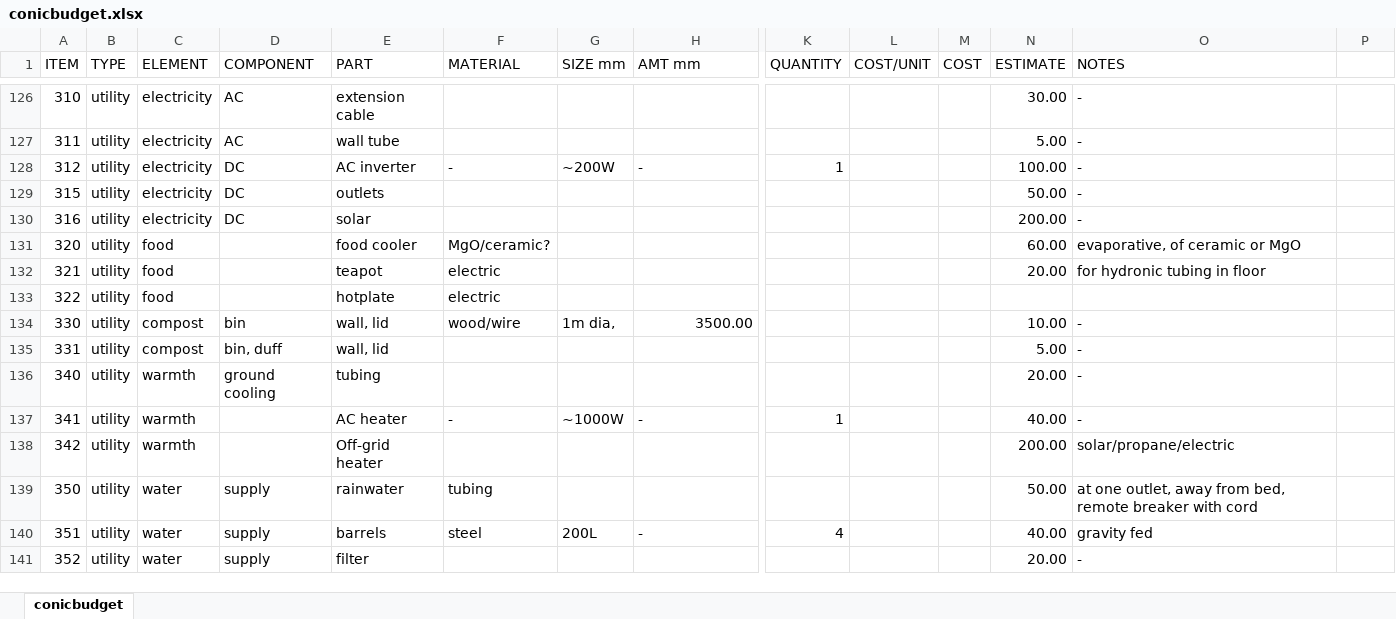
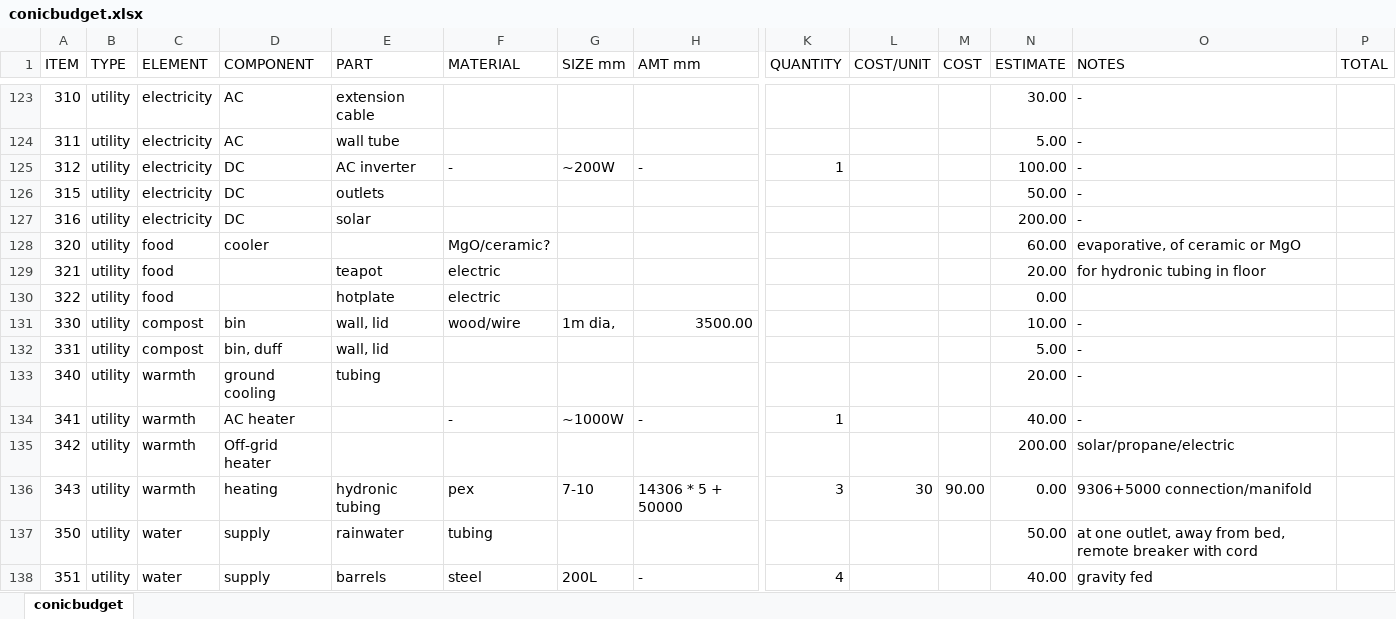
Before and after one commit to human-conditions/yodrew.github.io-original, an Excel workbook: _includes/conicbudget.xlsx, sheet conicbudget, drawn as a sheet; only a part is shown, gaps mark what is left out; the shorter side is filled out with more unchanged rows; values as stored, in another font and other column widths than the file's, no borders; addresses are those after the commit; rows hold the shown columns only; the diff covers the shown part only; the diff names each change by its address in the sheet, - before the commit and + after, or states it on an @@ line.

```diff
--- a/_includes/conicbudget.xlsx (sheet conicbudget)
+++ b/_includes/conicbudget.xlsx (sheet conicbudget)
-P1: (empty)
+P1: TOTAL
-D128 (COMPONENT): (empty)
+D128 (COMPONENT): cooler
-E128 (PART): food cooler
+E128 (PART): (empty)
-N130 (ESTIMATE): (empty)
+N130 (ESTIMATE): 0.00
-D134 (COMPONENT): (empty)
+D134 (COMPONENT): AC heater
-E134 (PART): AC heater
+E134 (PART): (empty)
-D135 (COMPONENT): (empty)
+D135 (COMPONENT): Off-grid heater
-E135 (PART): Off-grid heater
+E135 (PART): (empty)
+row 136: 343 | utility | warmth | heating | hydronic tubing | pex | 7-10 | 14306 * 5 + 50000 | 3 | 30 | 90.00 | 0.00 | 9306+5000 connection/manifold
```
Also changed, not shown: 22 added rows, 20 removed rows and 217 edited cells elsewhere in this sheet, formulas that keep their value.
